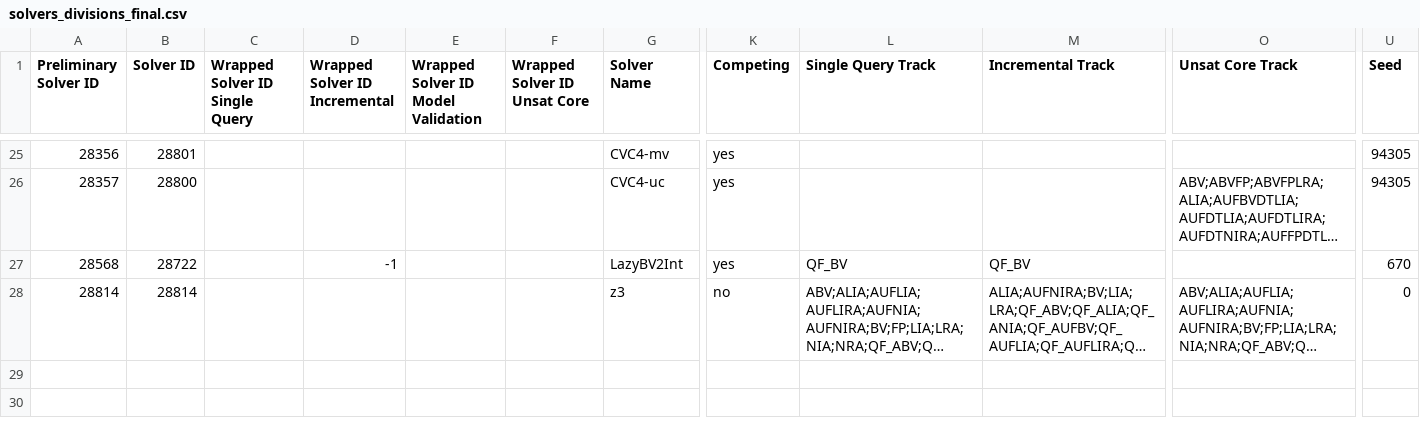
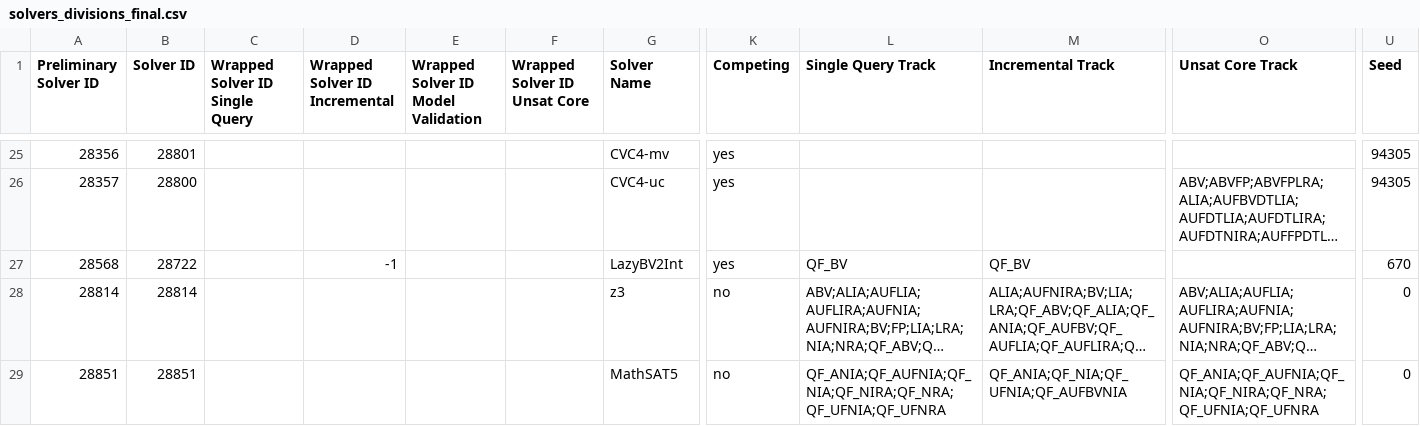
Before and after one commit to SMT-COMP/smt-comp, a CSV file: 2020/registration/solvers_divisions_final.csv, drawn as a sheet; only a part is shown, gaps mark what is left out; long unchanged cells end in …; rows hold the shown columns only; the diff names each change by its address in the sheet, - before the commit and + after, or states it on an @@ line.

Commit message:
Added mathsat

```diff
--- a/2020/registration/solvers_divisions_final.csv
+++ b/2020/registration/solvers_divisions_final.csv
+row 29: 28851 | 28851 |  |  |  |  | MathSAT5 | no | QF_ANIA;QF_AUFNIA;QF_NIA;QF_NIRA;QF_NRA;QF_UFNIA;QF_UFNRA | QF_ANIA;QF_NIA;QF_UFNIA;QF_AUFBVNIA | QF_ANIA;QF_AUFNIA;QF_NIA;QF_NIRA;QF_NRA;QF_UFNIA;QF_UFNRA | 0
```
